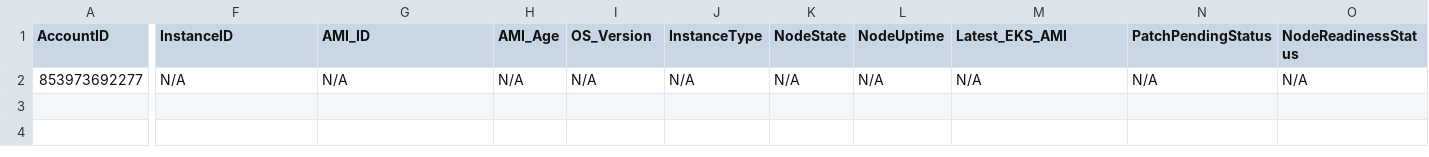
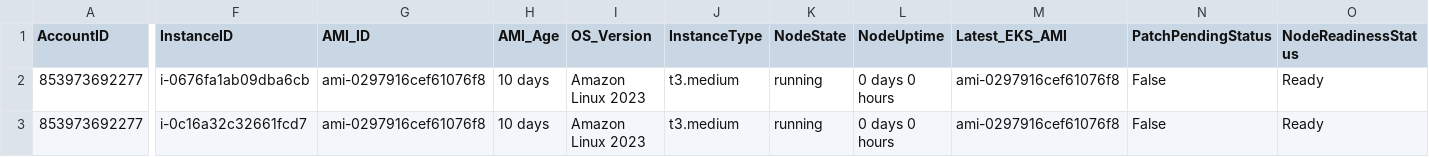
Before and after one commit to vigneshwaraprabu/quicksight-eks, a CSV file: moduler/eks_analysis_output.csv, drawn as a sheet; only a part is shown, gaps mark what is left out; rows hold the shown columns only; the diff names each change by its address in the sheet, - before the commit and + after, or states it on an @@ line.

```diff
--- a/moduler/eks_analysis_output.csv
+++ b/moduler/eks_analysis_output.csv
-F2 (InstanceID): N/A
+F2 (InstanceID): i-0676fa1ab09dba6cb
-G2 (AMI_ID): N/A
+G2 (AMI_ID): ami-0297916cef61076f8
-H2 (AMI_Age): N/A
+H2 (AMI_Age): 10 days
-I2 (OS_Version): N/A
+I2 (OS_Version): Amazon Linux 2023
-J2 (InstanceType): N/A
+J2 (InstanceType): t3.medium
-K2 (NodeState): N/A
+K2 (NodeState): running
-L2 (NodeUptime): N/A
+L2 (NodeUptime): 0 days 0 hours
-M2 (Latest_EKS_AMI): N/A
+M2 (Latest_EKS_AMI): ami-0297916cef61076f8
-N2 (PatchPendingStatus): N/A
+N2 (PatchPendingStatus): False
-O2 (NodeReadinessStatus): N/A
+O2 (NodeReadinessStatus): Ready
+row 3: 853973692277 | i-0c16a32c32661fcd7 | ami-0297916cef61076f8 | 10 days | Amazon Linux 2023 | t3.medium | running | 0 days 0 hours | ami-0297916cef61076f8 | False | Ready
```
Also changed, not shown: 10 other files.
